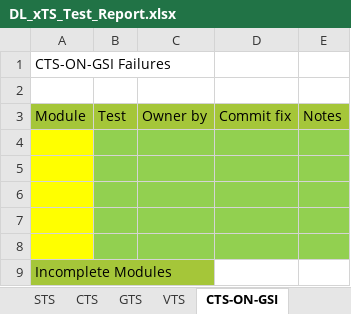
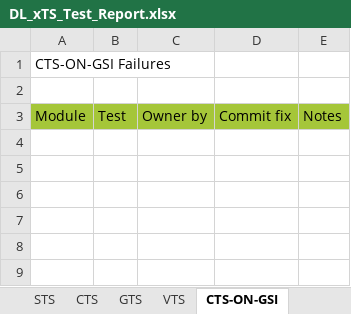
Before and after one commit to xdh2580/AutoWork, an Excel workbook: DL_xTS_Test_Report.xlsx, sheet CTS-ON-GSI, drawn as a sheet; values as stored, in another font and other column widths than the file's, no borders; the diff names each change by its address in the sheet, - before the commit and + after, or states it on an @@ line.

```diff
--- a/DL_xTS_Test_Report.xlsx (sheet CTS-ON-GSI)
+++ b/DL_xTS_Test_Report.xlsx (sheet CTS-ON-GSI)
-row 4: (empty)
-row 5: (empty)
-row 6: (empty)
-row 7: (empty)
-row 8: (empty)
-row 9: Incomplete Modules
```
Also changed, not shown: sheet CTS, sheet GTS, sheet VTS, sheet STS, sheet CTS_VERIFIER, 1 other file.
